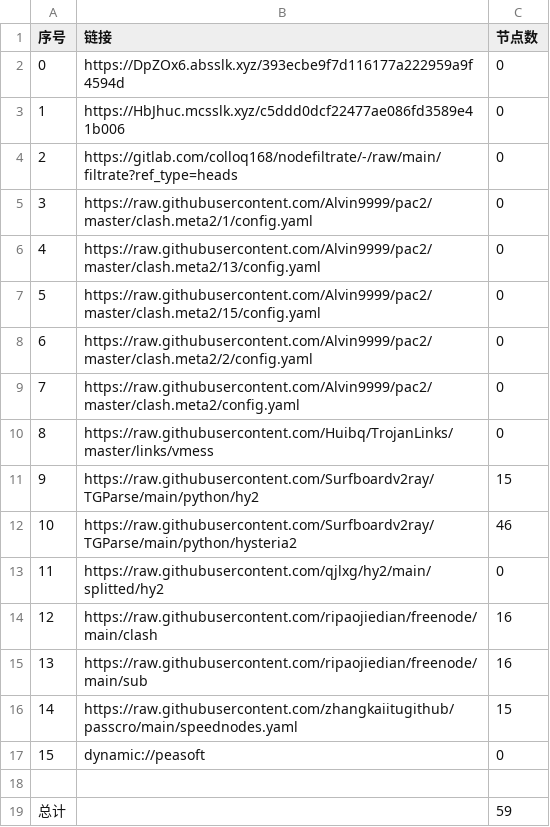
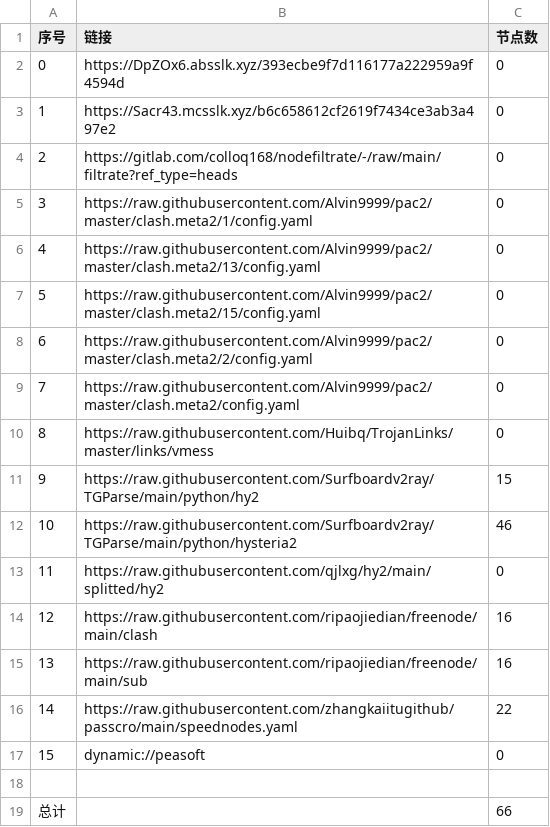
Before and after one commit to wenma77/AutoMergePublicNodes, a CSV file: list_result.csv, drawn as a sheet.

```diff
--- a/list_result.csv
+++ b/list_result.csv
@@ -2,3 +2,3 @@
 0,https://DpZOx6.absslk.xyz/393ecbe9f7d116177a222959a9f4594d,0
-1,https://HbJhuc.mcsslk.xyz/c5ddd0dcf22477ae086fd3589e41b006,0
+1,https://Sacr43.mcsslk.xyz/b6c658612cf2619f7434ce3ab3a497e2,0
 2,https://gitlab.com/colloq168/nodefiltrate/-/raw/main/filtrate?ref_type=heads,0
@@ -15,5 +15,5 @@
 13,https://raw.githubusercontent.com/ripaojiedian/freenode/main/sub,16
-14,https://raw.githubusercontent.com/zhangkaiitugithub/passcro/main/speednodes.yaml,15
+14,https://raw.githubusercontent.com/zhangkaiitugithub/passcro/main/speednodes.yaml,22
 15,dynamic://peasoft,0
 
-总计,,59
+总计,,66
```
Also changed, not shown: 14 other files.
